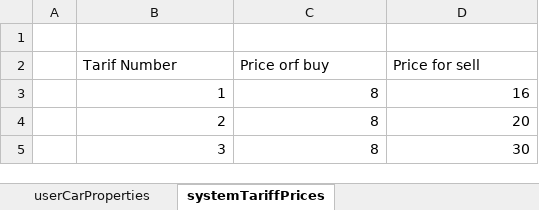
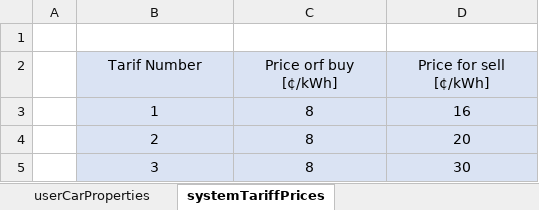
Before and after one commit to mindolink/EthStevec12, an Excel workbook: ImportData/userInfo.xlsx, sheet systemTariffPrices, drawn as a sheet; values as stored, in another font and other column widths than the file's, no borders; the diff names each change by its address in the sheet, - before the commit and + after, or states it on an @@ line.

```diff
--- a/ImportData/userInfo.xlsx (sheet systemTariffPrices)
+++ b/ImportData/userInfo.xlsx (sheet systemTariffPrices)
-B2:D5 fill: none
+B2:D5 fill: #DAE3F3
-B2:D2 alignment: left
+B2:D2 alignment: center
-C2: Price orf buy
+C2: Price orf buy [¢/kWh]
-D2: Price for sell
+D2: Price for sell [¢/kWh]
-B3:D5 alignment: right
+B3:D5 alignment: center
```
Also changed, not shown: sheet userHomeProperties, sheet userCarProperties, ImportData/userSchedule.xlsx, 1 other file.
